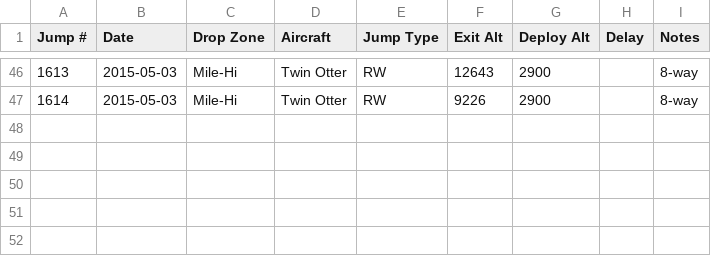
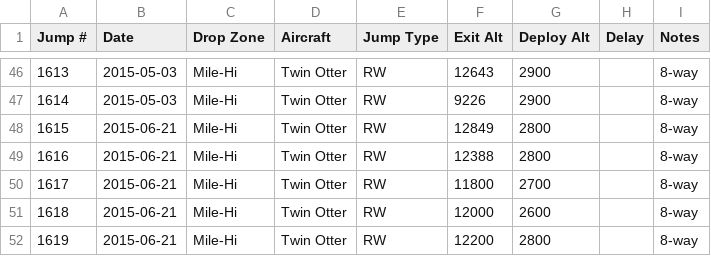
Before and after one commit to wildlava/skydive-logbook, a CSV file: jumps.csv, drawn as a sheet; only a part is shown, gaps mark what is left out.

Commit message:
Add jumps

```diff
--- a/jumps.csv
+++ b/jumps.csv
@@ -47 +47,6 @@ Jump #,Date,Drop Zone,Aircraft,Jump Type,Exit Alt,Deploy Alt,Delay,Notes
 1614,2015-05-03,Mile-Hi,Twin Otter,RW,9226,2900,,8-way
+1615,2015-06-21,Mile-Hi,Twin Otter,RW,12849,2800,,8-way
+1616,2015-06-21,Mile-Hi,Twin Otter,RW,12388,2800,,8-way
+1617,2015-06-21,Mile-Hi,Twin Otter,RW,11800,2700,,8-way
+1618,2015-06-21,Mile-Hi,Twin Otter,RW,12000,2600,,8-way
+1619,2015-06-21,Mile-Hi,Twin Otter,RW,12200,2800,,8-way
```
